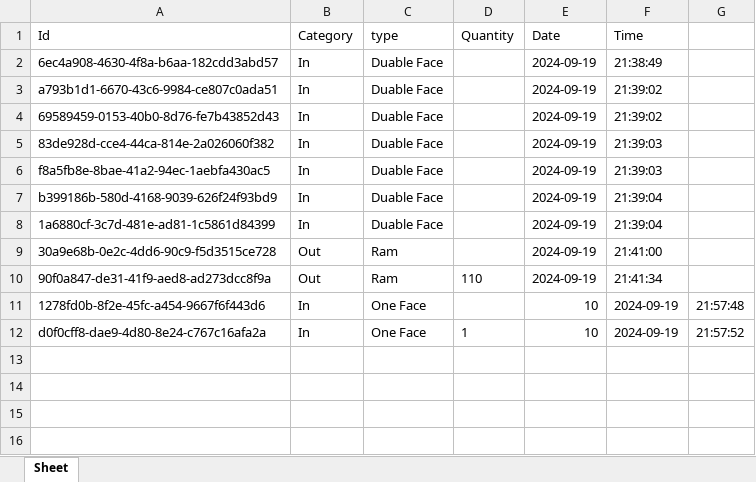
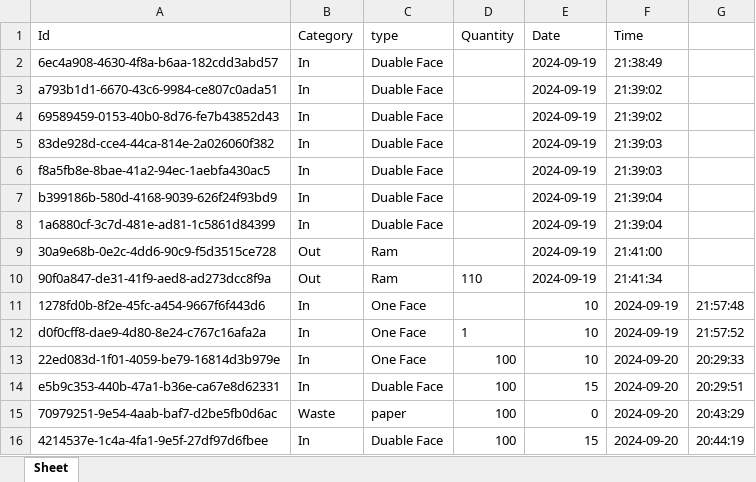
Before and after one commit to HICHAMSEBAA/ShopFlow, an Excel workbook: printer.xlsx, sheet Sheet, drawn as a sheet; values as stored, in another font and other column widths than the file's, no borders; the diff names each change by its address in the sheet, - before the commit and + after, or states it on an @@ line.

Commit message:
i add save functionality in the printer part

```diff
--- a/printer.xlsx (sheet Sheet)
+++ b/printer.xlsx (sheet Sheet)
+row 13: 22ed083d-1f01-4059-be79-16814d3b979e | In | One Face | 100 | 10 | 2024-09-20 | 20:29:33
+row 14: e5b9c353-440b-47a1-b36e-ca67e8d62331 | In | Duable Face | 100 | 15 | 2024-09-20 | 20:29:51
+row 15: 70979251-9e54-4aab-baf7-d2be5fb0d6ac | Waste | paper | 100 | 0 | 2024-09-20 | 20:43:29
+row 16: 4214537e-1c4a-4fa1-9e5f-27df97d6fbee | In | Duable Face | 100 | 15 | 2024-09-20 | 20:44:19
```
Also changed, not shown: beverage.xlsx, beverage_sales.xlsx, 1 other file.
